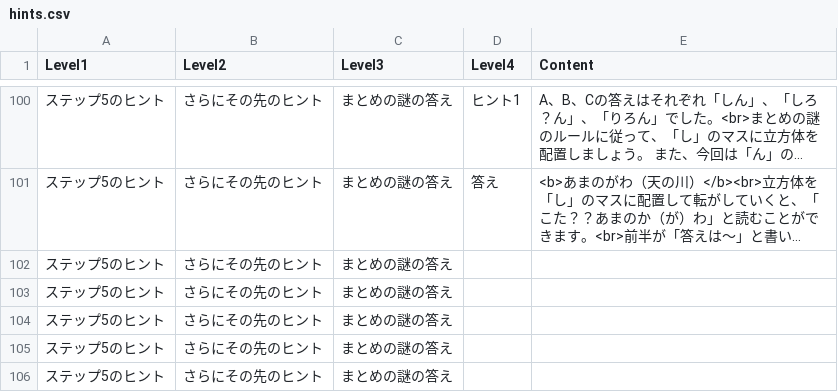
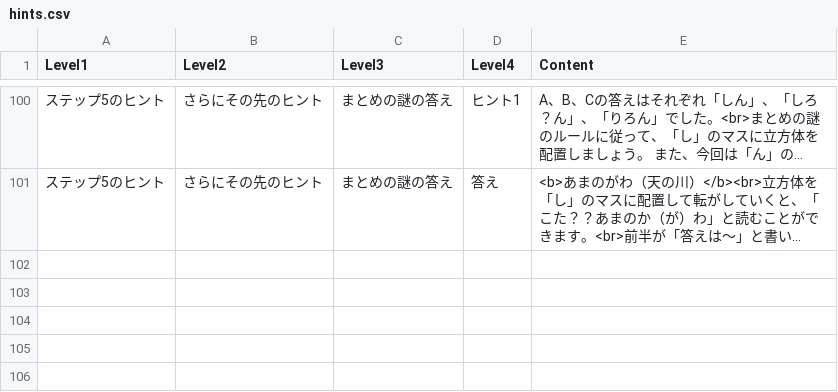
Before and after one commit to aozakana-nazo/hint_test, a CSV file: hints.csv, drawn as a sheet; only a part is shown, gaps mark what is left out; long unchanged cells end in …; the diff names each change by its address in the sheet, - before the commit and + after, or states it on an @@ line.

Commit message:
Update hints.csv

```diff
--- a/hints.csv
+++ b/hints.csv
-row 102: ステップ5のヒント | さらにその先のヒント | まとめの謎の答え
-row 103: ステップ5のヒント | さらにその先のヒント | まとめの謎の答え
-row 104: ステップ5のヒント | さらにその先のヒント | まとめの謎の答え
-row 105: ステップ5のヒント | さらにその先のヒント | まとめの謎の答え
-row 106: ステップ5のヒント | さらにその先のヒント | まとめの謎の答え
```
